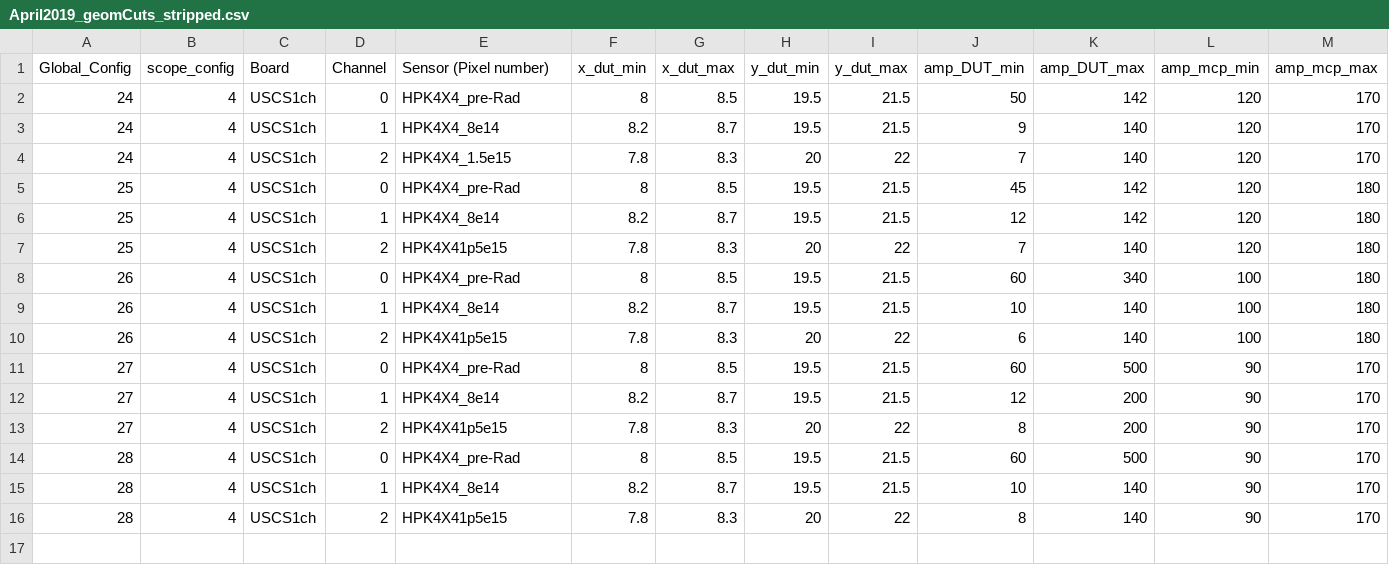
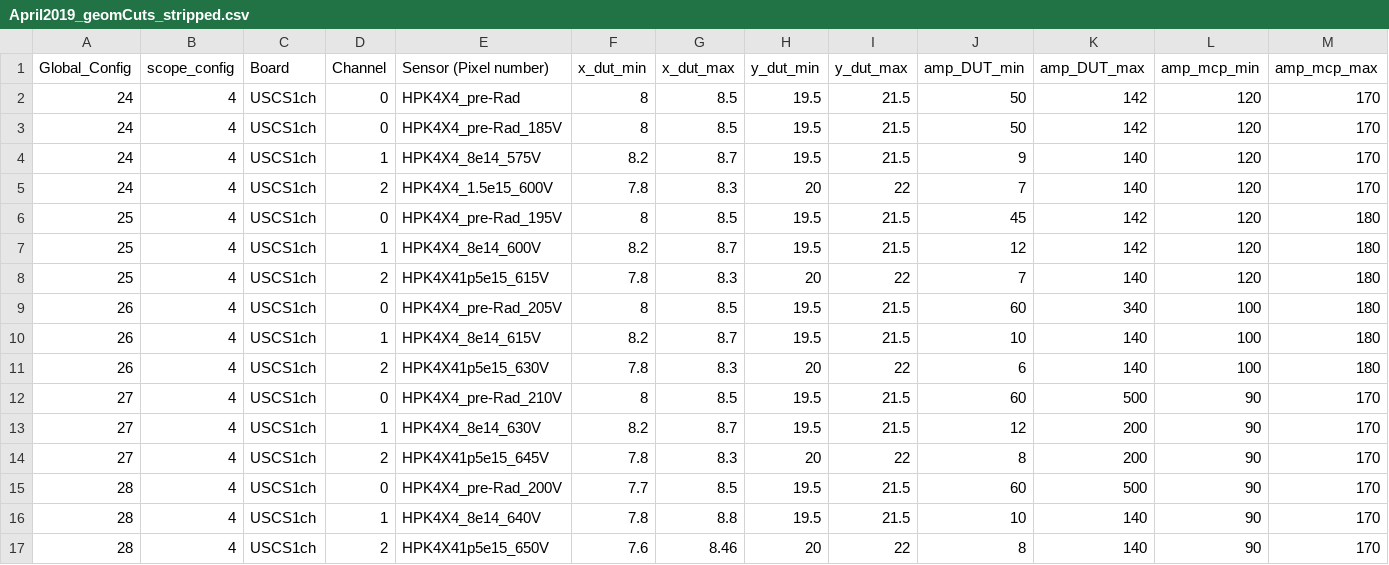
Before and after one commit to kdipetri/Tektronix_DPO7254Control, a CSV file: TimingAnalysis/April2019_geomCuts_stripped.csv, drawn as a sheet; only a part is shown; addresses are those after the commit; rows hold the shown columns only; the diff names each change by its address in the sheet, - before the commit and + after, or states it on an @@ line.

Commit message:
Add files via upload

```diff
--- a/TimingAnalysis/April2019_geomCuts_stripped.csv
+++ b/TimingAnalysis/April2019_geomCuts_stripped.csv
+row 3: 24 | 4 | USCS1ch | 0 | HPK4X4_pre-Rad_185V | 8 | 8.5 | 19.5 | 21.5 | 50 | 142 | 120 | 170
-E4 (Sensor (Pixel number)): HPK4X4_8e14
+E4 (Sensor (Pixel number)): HPK4X4_8e14_575V
-E5 (Sensor (Pixel number)): HPK4X4_1.5e15
+E5 (Sensor (Pixel number)): HPK4X4_1.5e15_600V
-E6 (Sensor (Pixel number)): HPK4X4_pre-Rad
+E6 (Sensor (Pixel number)): HPK4X4_pre-Rad_195V
-E7 (Sensor (Pixel number)): HPK4X4_8e14
+E7 (Sensor (Pixel number)): HPK4X4_8e14_600V
-E8 (Sensor (Pixel number)): HPK4X41p5e15
+E8 (Sensor (Pixel number)): HPK4X41p5e15_615V
-E9 (Sensor (Pixel number)): HPK4X4_pre-Rad
+E9 (Sensor (Pixel number)): HPK4X4_pre-Rad_205V
-E10 (Sensor (Pixel number)): HPK4X4_8e14
+E10 (Sensor (Pixel number)): HPK4X4_8e14_615V
-E11 (Sensor (Pixel number)): HPK4X41p5e15
+E11 (Sensor (Pixel number)): HPK4X41p5e15_630V
-E12 (Sensor (Pixel number)): HPK4X4_pre-Rad
+E12 (Sensor (Pixel number)): HPK4X4_pre-Rad_210V
-E13 (Sensor (Pixel number)): HPK4X4_8e14
+E13 (Sensor (Pixel number)): HPK4X4_8e14_630V
-E14 (Sensor (Pixel number)): HPK4X41p5e15
+E14 (Sensor (Pixel number)): HPK4X41p5e15_645V
-E15 (Sensor (Pixel number)): HPK4X4_pre-Rad
+E15 (Sensor (Pixel number)): HPK4X4_pre-Rad_200V
-F15 (x_dut_min): 8
+F15 (x_dut_min): 7.7
-E16 (Sensor (Pixel number)): HPK4X4_8e14
+E16 (Sensor (Pixel number)): HPK4X4_8e14_640V
-F16 (x_dut_min): 8.2
+F16 (x_dut_min): 7.8
-G16 (x_dut_max): 8.7
+G16 (x_dut_max): 8.8
-E17 (Sensor (Pixel number)): HPK4X41p5e15
+E17 (Sensor (Pixel number)): HPK4X41p5e15_650V
-F17 (x_dut_min): 7.8
+F17 (x_dut_min): 7.6
-G17 (x_dut_max): 8.3
+G17 (x_dut_max): 8.46
```
